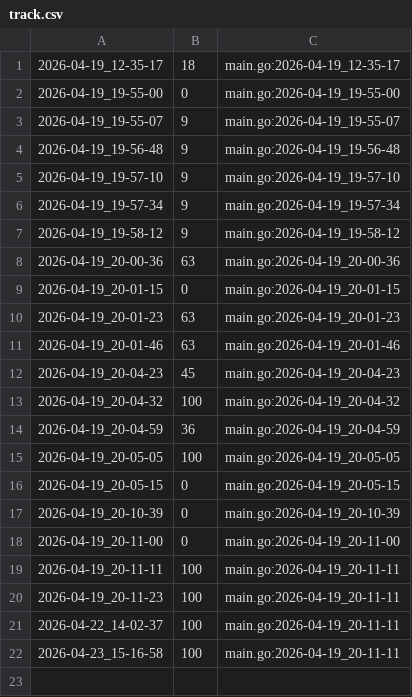
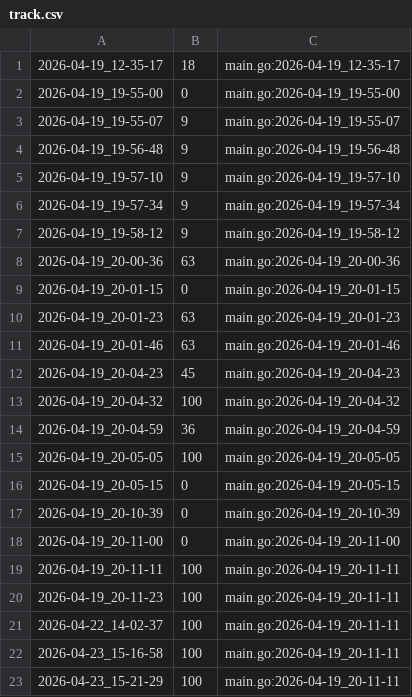
Before and after one commit to qxcode-course/ed-ter-bloco-a-josemayson, a CSV file: .tko/track/ed@bettersearch/track.csv, drawn as a sheet.

```diff
--- a/.tko/track/ed@bettersearch/track.csv
+++ b/.tko/track/ed@bettersearch/track.csv
@@ -22 +22,2 @@
 2026-04-23_15-16-58,100,main.go:2026-04-19_20-11-11
+2026-04-23_15-21-29,100,main.go:2026-04-19_20-11-11
```
Also changed, not shown: .tko/track/ed@magicsearch/track.csv, .tko/track/ed@multiset/track.csv, 12 other files.
